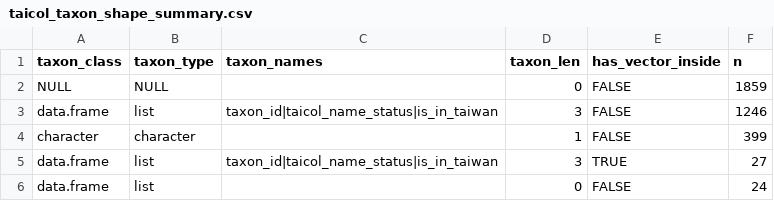
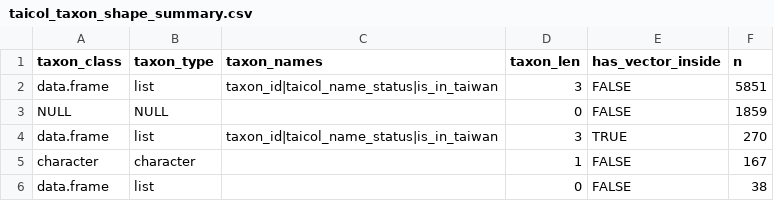
Before and after one commit to TBNworkGroup/Specieslist_Validation_Dashboard, a CSV file: data/output/TT_to_TC/taicol_taxon_shape_summary.csv, drawn as a sheet.

```diff
--- a/data/output/TT_to_TC/taicol_taxon_shape_summary.csv
+++ b/data/output/TT_to_TC/taicol_taxon_shape_summary.csv
@@ -1,6 +1,6 @@
 taxon_class,taxon_type,taxon_names,taxon_len,has_vector_inside,n
+data.frame,list,taxon_id|taicol_name_status|is_in_taiwan,3,FALSE,5851
 NULL,NULL,"",0,FALSE,1859
-data.frame,list,taxon_id|taicol_name_status|is_in_taiwan,3,FALSE,1246
-character,character,"",1,FALSE,399
-data.frame,list,taxon_id|taicol_name_status|is_in_taiwan,3,TRUE,27
-data.frame,list,"",0,FALSE,24
+data.frame,list,taxon_id|taicol_name_status|is_in_taiwan,3,TRUE,270
+character,character,"",1,FALSE,167
+data.frame,list,"",0,FALSE,38
```
Also changed, not shown: 3 other files.
